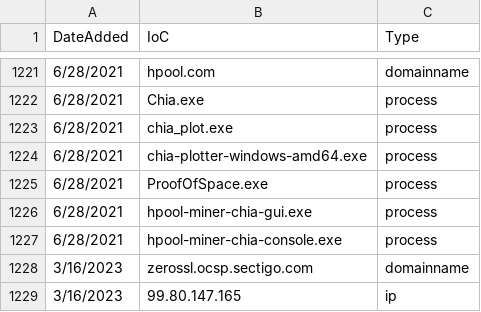
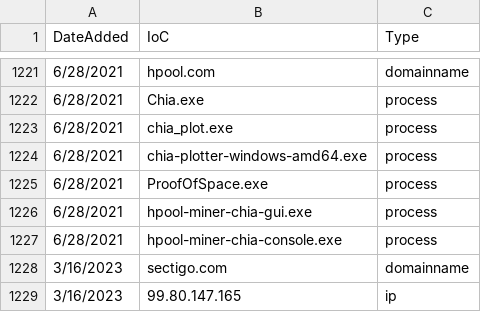
Before and after one commit to NntoCnry/IoCs-Sentinel-Analytics-Rules, a CSV file: testIoCs.csv, drawn as a sheet; only a part is shown, gaps mark what is left out.

Commit message:
Update testIoCs.csv
prueba eliminando parte del dominio.

```diff
--- a/testIoCs.csv
+++ b/testIoCs.csv
@@ -1227,3 +1227,3 @@ DateAdded,IoC,Type
 6/28/2021,hpool-miner-chia-console.exe,process
-3/16/2023,zerossl.ocsp.sectigo.com,domainname
+3/16/2023,sectigo.com,domainname
 3/16/2023,99.80.147.165,ip
```
